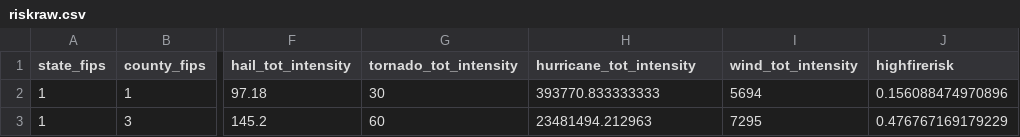
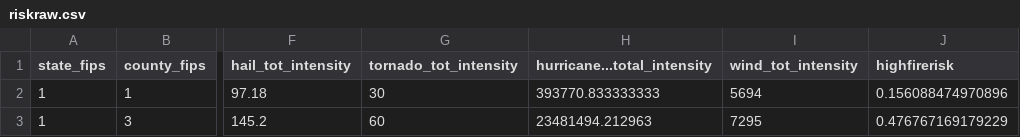
Before and after one commit to matthewkling/vortex, a CSV file: output/master_county_data/riskraw.csv, drawn as a sheet; only a part is shown, gaps mark what is left out; the diff names each change by its address in the sheet, - before the commit and + after, or states it on an @@ line.

```diff
--- a/output/master_county_data/riskraw.csv
+++ b/output/master_county_data/riskraw.csv
-H1: hurricane_tot_intensity
+H1: hurricane...total_intensity
```
Also changed, not shown: 1 other file.
